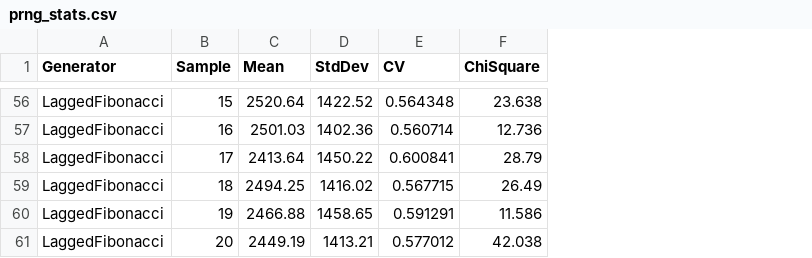
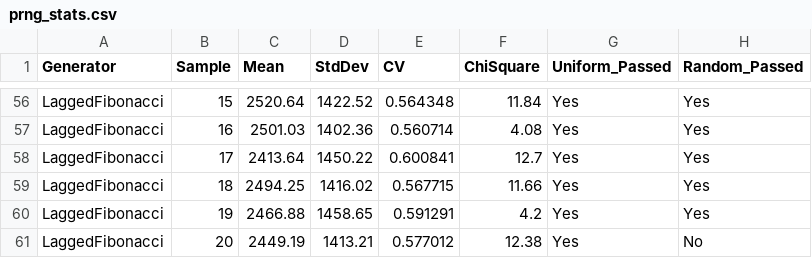
Before and after one commit to Fr11zy/ProgrammingTechniques-Lab3, a CSV file: prng_stats.csv, drawn as a sheet; only a part is shown, gaps mark what is left out; the diff covers the shown part only; the diff names each change by its address in the sheet, - before the commit and + after, or states it on an @@ line.

Commit message:
chi_square functions

```diff
--- a/prng_stats.csv
+++ b/prng_stats.csv
+column G (Uniform_Passed), rows 56-61: all Yes
+column H (Random_Passed), rows 56-61: Yes | Yes | Yes | Yes | Yes | No
-F56 (ChiSquare): 23.638
+F56 (ChiSquare): 11.84
-F57 (ChiSquare): 12.736
+F57 (ChiSquare): 4.08
-F58 (ChiSquare): 28.79
+F58 (ChiSquare): 12.7
-F59 (ChiSquare): 26.49
+F59 (ChiSquare): 11.66
-F60 (ChiSquare): 11.586
+F60 (ChiSquare): 4.2
-F61 (ChiSquare): 42.038
+F61 (ChiSquare): 12.38
```
Also changed, not shown: 54 edited cells elsewhere in this file, prng_times.csv, 5 other files.
